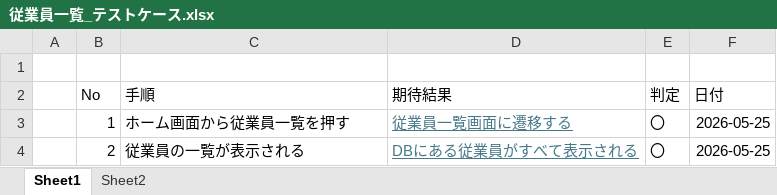
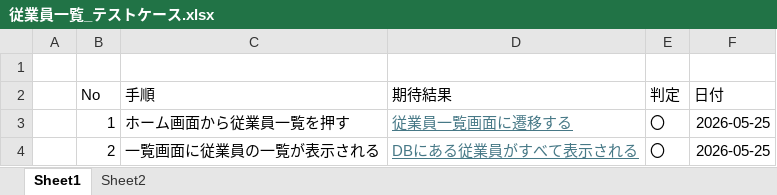
Before and after one commit to mizuto26/csharp_training_202605, an Excel workbook: docs/03_test/従業員一覧_テストケース.xlsx, sheet Sheet1, drawn as a sheet; values as stored, in another font and other column widths than the file's, no borders; the diff names each change by its address in the sheet, - before the commit and + after, or states it on an @@ line.

```diff
--- a/docs/03_test/従業員一覧_テストケース.xlsx (sheet Sheet1)
+++ b/docs/03_test/従業員一覧_テストケース.xlsx (sheet Sheet1)
-C4 (手順): 従業員の一覧が表示される
+C4 (手順): 一覧画面に従業員の一覧が表示される
```
Also changed, not shown: docs/03_test/従業員登録_テストケース.xlsx, docs/03_test/部署一覧_テストケース.xlsx, 3 other files.
